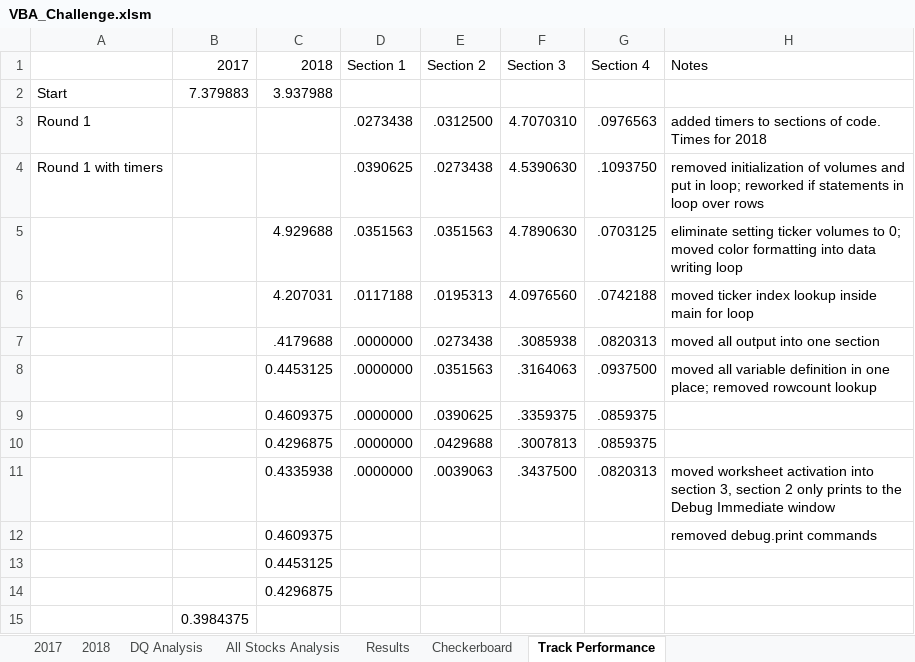
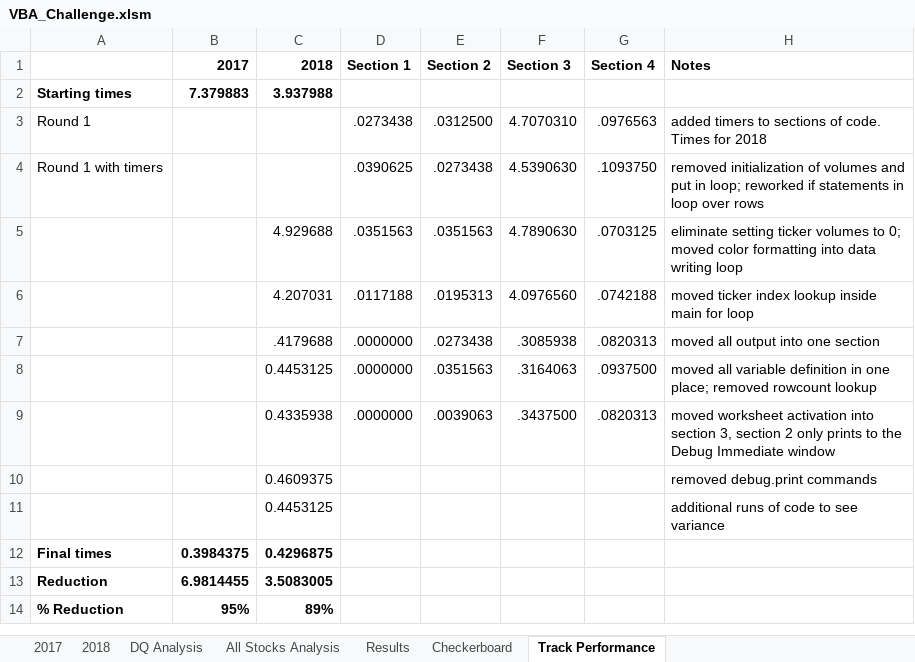
Before and after one commit to kmm337/Refactoring-VBA-Code, an Excel workbook: VBA_Challenge.xlsm, sheet Track Performance, drawn as a sheet; values as stored, in another font and other column widths than the file's, no borders; removed rows and columns are numbered as before the commit, all else as after; the diff names each change by its address in the sheet, - before the commit and + after, or states it on an @@ line.

```diff
--- a/VBA_Challenge.xlsm (sheet Track Performance)
+++ b/VBA_Challenge.xlsm (sheet Track Performance)
-B1:H1 bold: off
+B1:H1 bold: on
-A2: Start
+A2: Starting times
-A2:C2 bold: off
+A2:C2 bold: on
-row 9:  |  | 0.4609375 | .0000000 | .0390625 | .3359375 | .0859375
-row 10:  |  | 0.4296875 | .0000000 | .0429688 | .3007813 | .0859375
-H11 (Notes): (empty)
+H11 (Notes): additional runs of code to see variance
-row 14:  |  | 0.4296875
-row 15:  | 0.3984375
+row 12: Final times | 0.3984375 | 0.4296875
+row 13: Reduction | 6.9814455 | 3.5083005
+row 14: % Reduction | 95% | 89%
```
Also changed, not shown: 10 other files.
